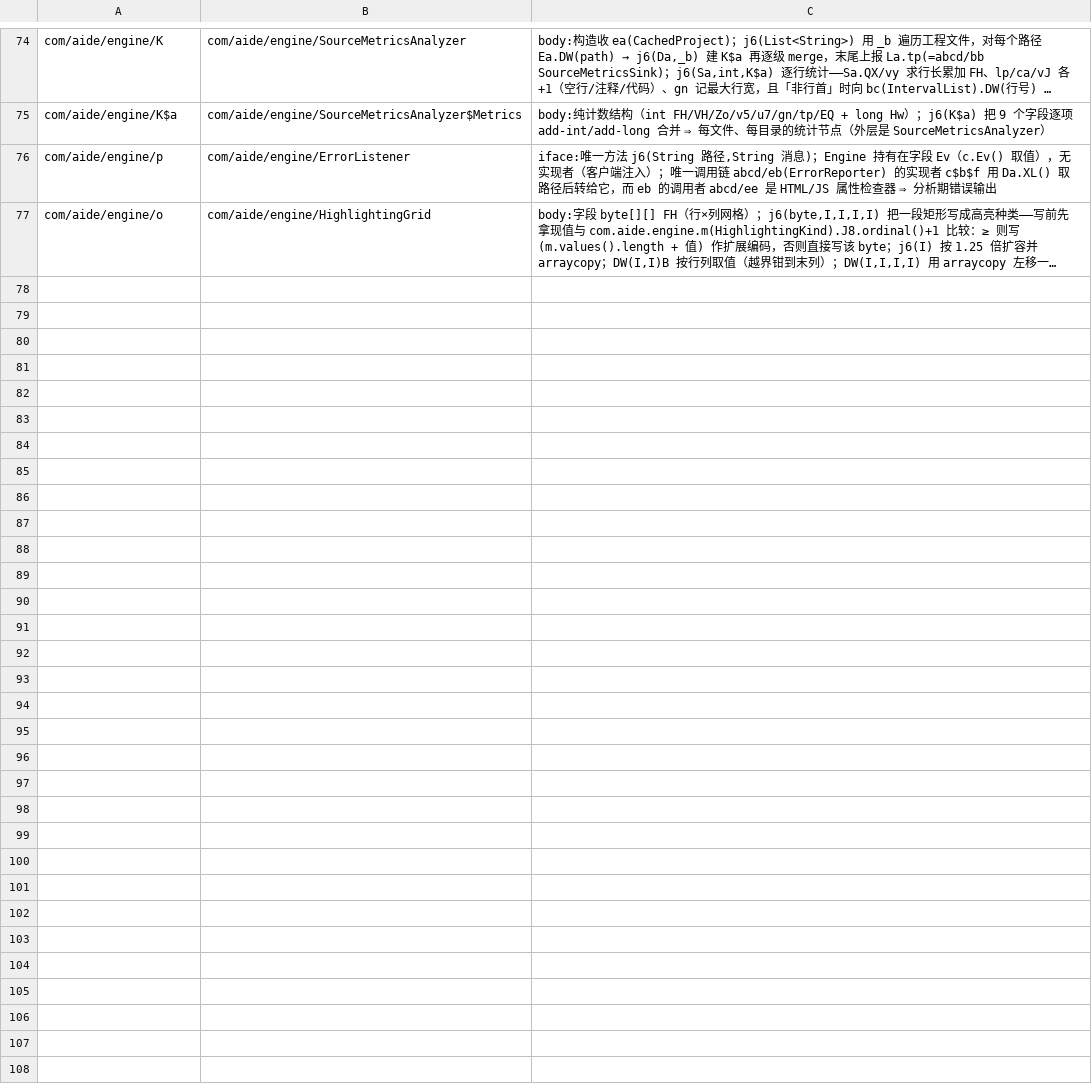
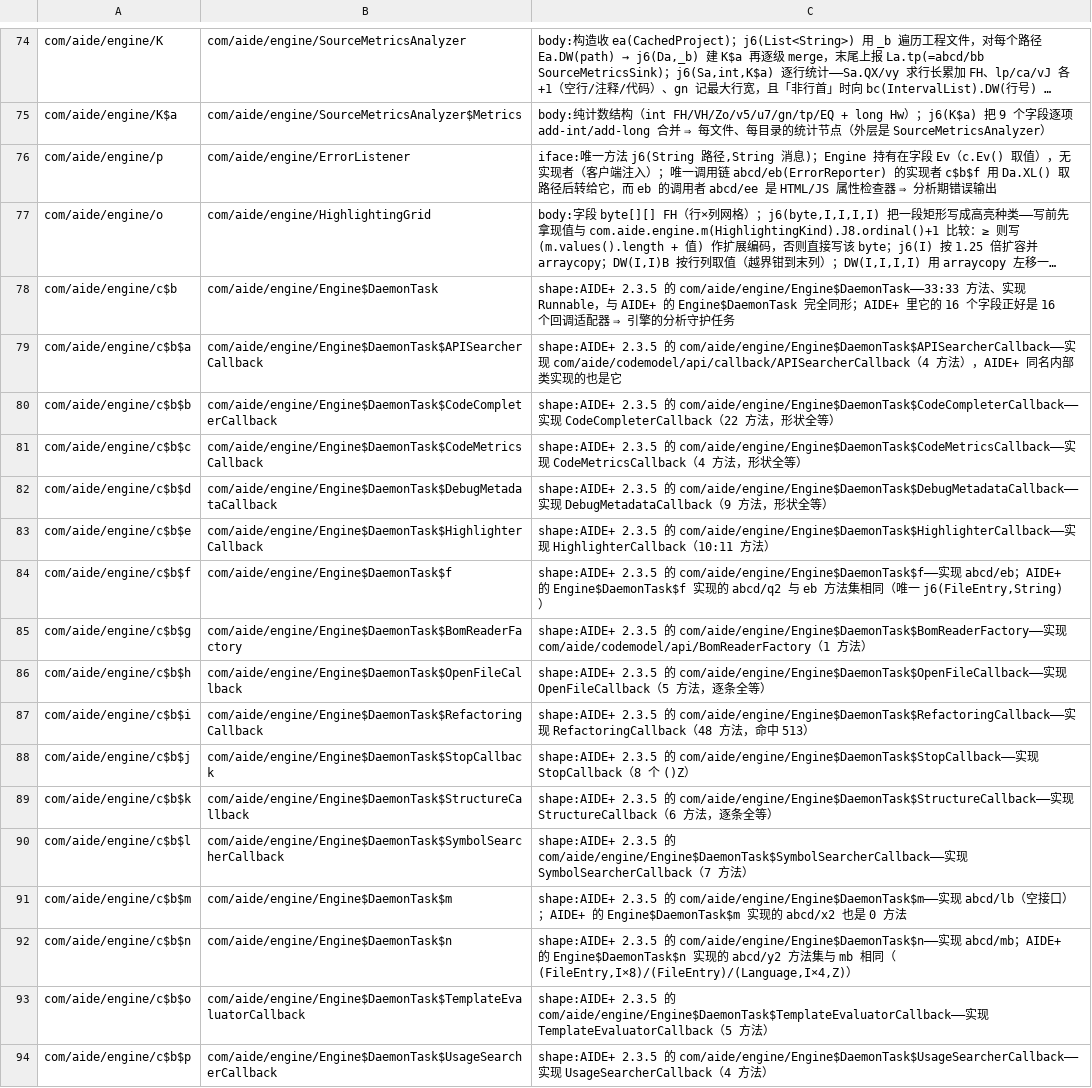
Before and after one commit to f401/MyAIDEProEnchanted, a TSV file: jobs/aide_engine/class_map.tsv, drawn as a sheet; only a part is shown, gaps mark what is left out; long unchanged cells end in …; the diff names each change by its address in the sheet, - before the commit and + after, or states it on an @@ line.

Commit message:
c$b 整族改名：Engine$DaemonTask 及其 16 个回调适配器
AIDE+ 2.3.5 的 com/aide/engine/Engine$DaemonTask 有 33 个方法、实现 Runnable，
与我们的 com/aide/engine/c$b 33:33 完全同形；它在 AIDE+ 里的 16 个字段正好是
16 个「<Xxx>Callback」内部类，于是按「我们的 c$b$X 实现哪个接口」逐个对上：

  c$b                        → Engine$DaemonTask                （33:33）
  c$b$a（实现 APISearcher）   → Engine$DaemonTask$APISearcherCallback
  c$b$b（CodeCompleter）      → $CodeCompleterCallback
  c$b$c（CodeMetrics）        → $CodeMetricsCallback
  c$b$d（DebugMetadata）      → $DebugMetadataCallback
  c$b$e（Highlighter）        → $HighlighterCallback
  c$b$f（abcd/eb）            → $f            （AIDE+ 的 $f 实现 abcd/q2，与 eb 同为 j6(FileEntry,String)）
  c$b$g（BomReaderFactory）   → $BomReaderFactory
  c$b$h（OpenFile）           → $OpenFileCallback
  c$b$i（Refactoring）        → $RefactoringCallback
  c$b$j（Stop）               → $StopCallback
  c$b$k（Structure）          → $StructureCallback
  c$b$l（SymbolSearcher）     → $SymbolSearcherCallback
  c$b$m（abcd/lb 空接口）     → $m            （AIDE+ 的 $m 实现 abcd/x2，同样是 0 方法）
  c$b$n（abcd/mb）            → $n            （AIDE+ 的 $n 实现 abcd/y2，方法集与 mb 相同）
  c$b$o（TemplateEvaluator）  → $TemplateEvaluatorCallback
  c$b$p（UsageSearcher）      → $UsageSearcherCallback

副产品：确认了 AIDE+ 里那三个“没真名”的内部接口就是我们未命名的 eb/lb/mb
（q2 1 方法 / x2 0 方法 / y2 3 方法，逐一相等），所以它们仍保持未命名。

门禁：validate ✔ / verify 不一致 0 / inherit 0-0-0 / pkgclose 0 / innercheck 0-0-0 /
famcheck 0-0 / validate_tiny ✔ / round-trip ✔
基线：类 4033 / 成员 27444 / 参数 22167 / 注释 31477

```diff
--- a/jobs/aide_engine/class_map.tsv
+++ b/jobs/aide_engine/class_map.tsv
+row 78: com/aide/engine/c$b | com/aide/engine/Engine$DaemonTask | shape:AIDE+ 2.3.5 的 com/aide/engine/Engine$DaemonTask——33:33 方法、实现 Runnable，与 AIDE+ 的 Engine$DaemonTask 完全同形；AIDE+ 里它的 16 个字段正好是 16 个回调适配器 ⇒ 引擎的分析守护任务
+row 79: com/aide/engine/c$b$a | com/aide/engine/Engine$DaemonTask$APISearcherCallback | shape:AIDE+ 2.3.5 的 com/aide/engine/Engine$DaemonTask$APISearcherCallback——实现 com/aide/codemodel/api/callback/APISearcherCallback（4 方法），AIDE+ 同名内部类实现的也是它
+row 80: com/aide/engine/c$b$b | com/aide/engine/Engine$DaemonTask$CodeCompleterCallback | shape:AIDE+ 2.3.5 的 com/aide/engine/Engine$DaemonTask$CodeCompleterCallback——实现 CodeCompleterCallback（22 方法，形状全等）
+row 81: com/aide/engine/c$b$c | com/aide/engine/Engine$DaemonTask$CodeMetricsCallback | shape:AIDE+ 2.3.5 的 com/aide/engine/Engine$DaemonTask$CodeMetricsCallback——实现 CodeMetricsCallback（4 方法，形状全等）
+row 82: com/aide/engine/c$b$d | com/aide/engine/Engine$DaemonTask$DebugMetadataCallback | shape:AIDE+ 2.3.5 的 com/aide/engine/Engine$DaemonTask$DebugMetadataCallback——实现 DebugMetadataCallback（9 方法，形状全等）
+row 83: com/aide/engine/c$b$e | com/aide/engine/Engine$DaemonTask$HighlighterCallback | shape:AIDE+ 2.3.5 的 com/aide/engine/Engine$DaemonTask$HighlighterCallback——实现 HighlighterCallback（10:11 方法）
+row 84: com/aide/engine/c$b$f | com/aide/engine/Engine$DaemonTask$f | shape:AIDE+ 2.3.5 的 com/aide/engine/Engine$DaemonTask$f——实现 abcd/eb；AIDE+ 的 Engine$DaemonTask$f 实现的 abcd/q2 与 eb 方法集相同（唯一 j6(FileEntry,String)）
+row 85: com/aide/engine/c$b$g | com/aide/engine/Engine$DaemonTask$BomReaderFactory | shape:AIDE+ 2.3.5 的 com/aide/engine/Engine$DaemonTask$BomReaderFactory——实现 com/aide/codemodel/api/BomReaderFactory（1 方法）
+row 86: com/aide/engine/c$b$h | com/aide/engine/Engine$DaemonTask$OpenFileCallback | shape:AIDE+ 2.3.5 的 com/aide/engine/Engine$DaemonTask$OpenFileCallback——实现 OpenFileCallback（5 方法，逐条全等）
+row 87: com/aide/engine/c$b$i | com/aide/engine/Engine$DaemonTask$RefactoringCallback | shape:AIDE+ 2.3.5 的 com/aide/engine/Engine$DaemonTask$RefactoringCallback——实现 RefactoringCallback（48 方法，命中 513）
+row 88: com/aide/engine/c$b$j | com/aide/engine/Engine$DaemonTask$StopCallback | shape:AIDE+ 2.3.5 的 com/aide/engine/Engine$DaemonTask$StopCallback——实现 StopCallback（8 个 ()Z）
+row 89: com/aide/engine/c$b$k | com/aide/engine/Engine$DaemonTask$StructureCallback | shape:AIDE+ 2.3.5 的 com/aide/engine/Engine$DaemonTask$StructureCallback——实现 StructureCallback（6 方法，逐条全等）
+row 90: com/aide/engine/c$b$l | com/aide/engine/Engine$DaemonTask$SymbolSearcherCallback | shape:AIDE+ 2.3.5 的 com/aide/engine/Engine$DaemonTask$SymbolSearcherCallback——实现 SymbolSearcherCallback（7 方法）
+row 91: com/aide/engine/c$b$m | com/aide/engine/Engine$DaemonTask$m | shape:AIDE+ 2.3.5 的 com/aide/engine/Engine$DaemonTask$m——实现 abcd/lb（空接口）；AIDE+ 的 Engine$DaemonTask$m 实现的 abcd/x2 也是 0 方法
+row 92: com/aide/engine/c$b$n | com/aide/engine/Engine$DaemonTask$n | shape:AIDE+ 2.3.5 的 com/aide/engine/Engine$DaemonTask$n——实现 abcd/mb；AIDE+ 的 Engine$DaemonTask$n 实现的 abcd/y2 方法集与 mb 相同（(FileEntry,I×8)/(FileEntry)/(Language,I×4,Z)）
+row 93: com/aide/engine/c$b$o | com/aide/engine/Engine$DaemonTask$TemplateEvaluatorCallback | shape:AIDE+ 2.3.5 的 com/aide/engine/Engine$DaemonTask$TemplateEvaluatorCallback——实现 TemplateEvaluatorCallback（5 方法）
+row 94: com/aide/engine/c$b$p | com/aide/engine/Engine$DaemonTask$UsageSearcherCallback | shape:AIDE+ 2.3.5 的 com/aide/engine/Engine$DaemonTask$UsageSearcherCallback——实现 UsageSearcherCallback（4 方法）
```
Also changed, not shown: jobs/aide_engine/comments.tsv, 3 other files.
